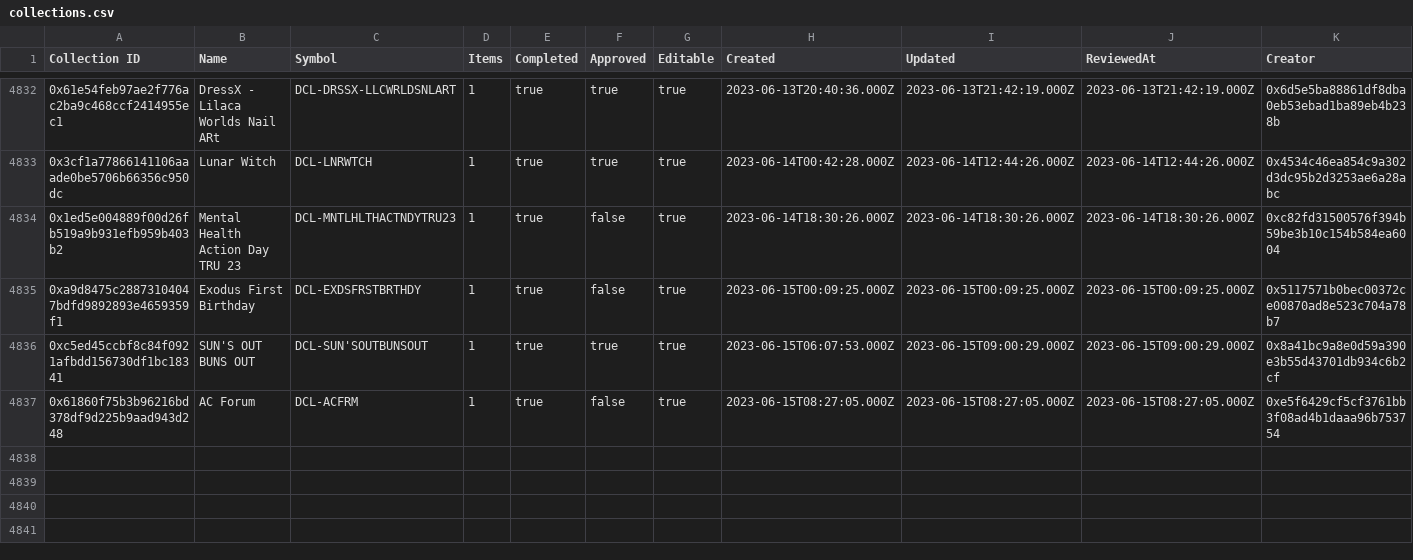
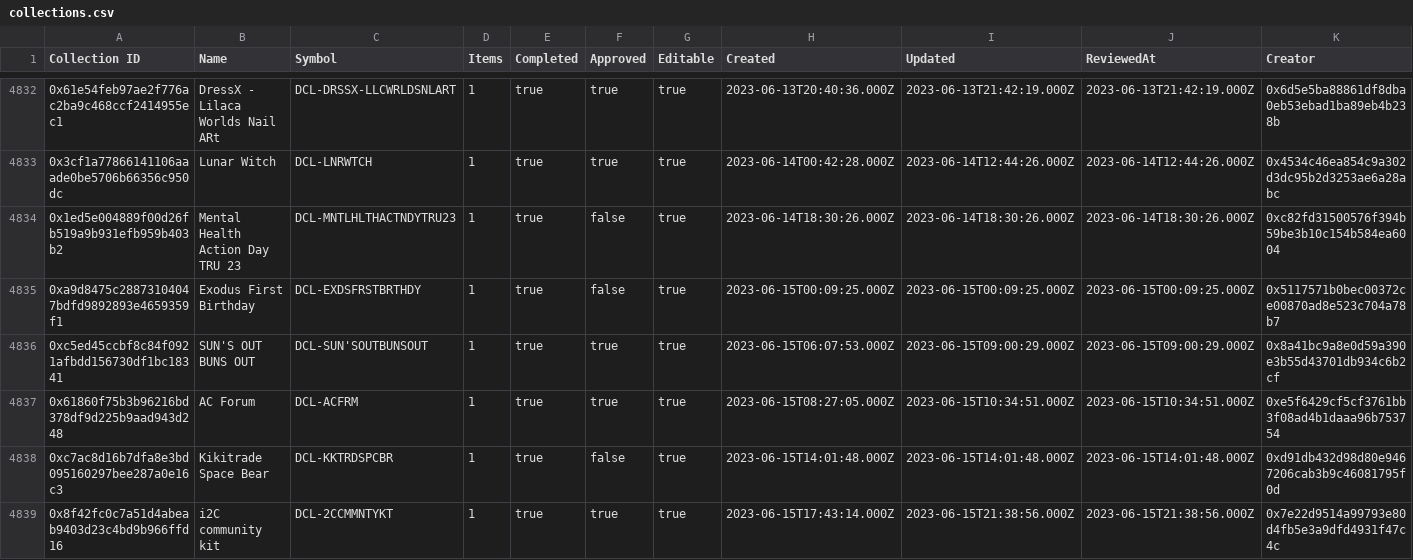
Before and after one commit to 1emu/transparency, a CSV file: collections.csv, drawn as a sheet; only a part is shown, gaps mark what is left out.

```diff
--- a/collections.csv
+++ b/collections.csv
@@ -4836,2 +4836,4 @@ Collection ID,Name,Symbol,Items,Completed,Approved,Editable,Created,Updated,Revi
 0xc5ed45ccbf8c84f0921afbdd156730df1bc18341,SUN'S OUT BUNS OUT ,DCL-SUN'SOUTBUNSOUT,1,true,true,true,2023-06-15T06:07:53.000Z,2023-06-15T09:00:29.000Z,2023-06-15T09:00:29.000Z,0x8a41bc9a8e0d59a390e3b55d43701db934c6b2cf
-0x61860f75b3b96216bd378df9d225b9aad943d248,AC Forum,DCL-ACFRM,1,true,false,true,2023-06-15T08:27:05.000Z,2023-06-15T08:27:05.000Z,2023-06-15T08:27:05.000Z,0xe5f6429cf5cf3761bb3f08ad4b1daaa96b753754
+0x61860f75b3b96216bd378df9d225b9aad943d248,AC Forum,DCL-ACFRM,1,true,true,true,2023-06-15T08:27:05.000Z,2023-06-15T10:34:51.000Z,2023-06-15T10:34:51.000Z,0xe5f6429cf5cf3761bb3f08ad4b1daaa96b753754
+0xc7ac8d16b7dfa8e3bd095160297bee287a0e16c3,Kikitrade Space Bear,DCL-KKTRDSPCBR,1,true,false,true,2023-06-15T14:01:48.000Z,2023-06-15T14:01:48.000Z,2023-06-15T14:01:48.000Z,0xd91db432d98d80e9467206cab3b9c46081795f0d
+0x8f42fc0c7a51d4abeab9403d23c4bd9b966ffd16,i2C community kit,DCL-2CCMMNTYKT,1,true,true,true,2023-06-15T17:43:14.000Z,2023-06-15T21:38:56.000Z,2023-06-15T21:38:56.000Z,0x7e22d9514a99793e80d4fb5e3a9dfd4931f47c4c
```
Also changed, not shown: balances.csv, grants.csv, 16 other files.
